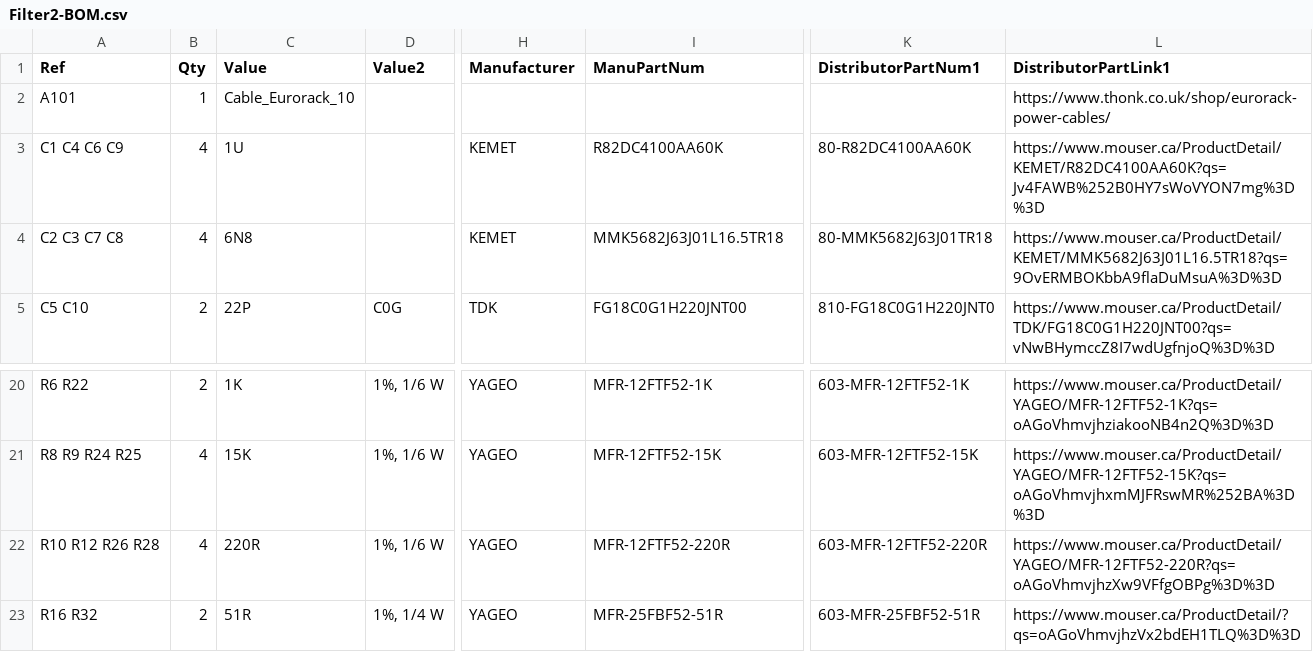
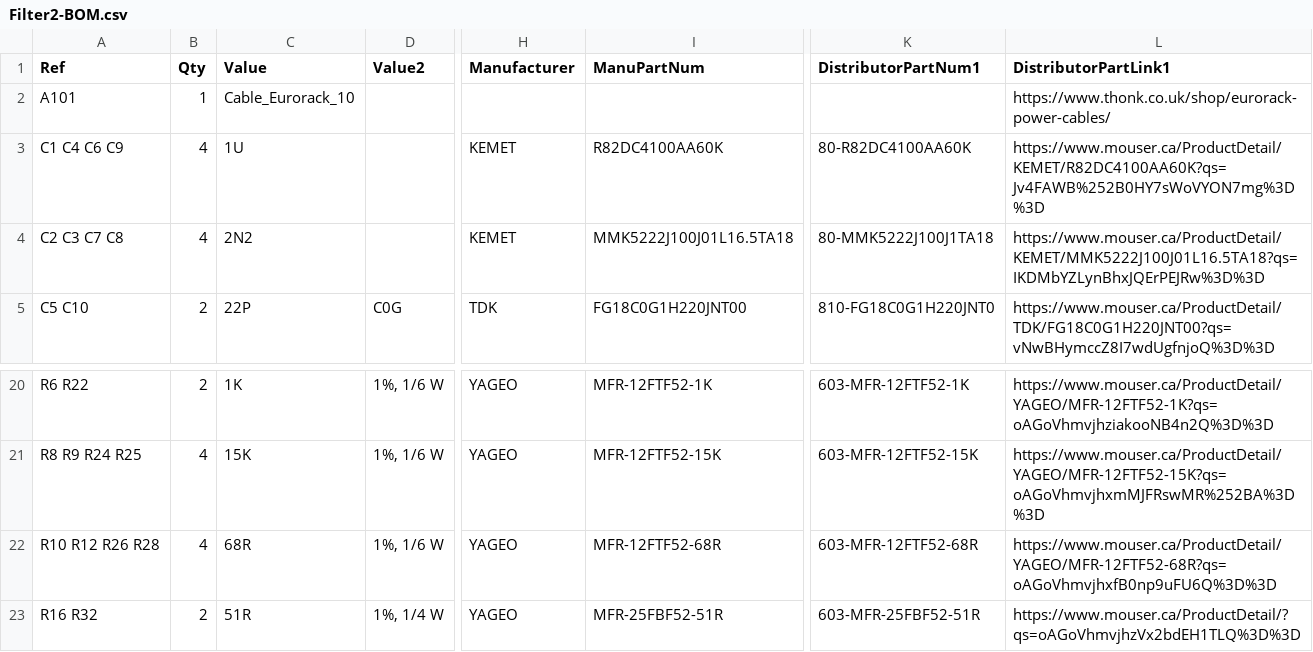
Before and after one commit to Len42/Synth, a CSV file: modules/Filter2/Filter2-BOM.csv, drawn as a sheet; only a part is shown, gaps mark what is left out; the diff names each change by its address in the sheet, - before the commit and + after, or states it on an @@ line.

Commit message:
Filter2 - adjust component values for better frequency range

```diff
--- a/modules/Filter2/Filter2-BOM.csv
+++ b/modules/Filter2/Filter2-BOM.csv
-C4 (Value): 6N8
+C4 (Value): 2N2
-I4 (ManuPartNum): MMK5682J63J01L16.5TR18
+I4 (ManuPartNum): MMK5222J100J01L16.5TA18
-K4 (DistributorPartNum1): 80-MMK5682J63J01TR18
+K4 (DistributorPartNum1): 80-MMK5222J100J1TA18
-L4 (DistributorPartLink1): https://www.mouser.ca/ProductDetail/KEMET/MMK5682J63J01L16.5TR18?qs=9OvERMBOKbbA9flaDuMsuA%3D%3D
+L4 (DistributorPartLink1): https://www.mouser.ca/ProductDetail/KEMET/MMK5222J100J01L16.5TA18?qs=IKDMbYZLynBhxJQErPEJRw%3D%3D
-C22 (Value): 220R
+C22 (Value): 68R
-I22 (ManuPartNum): MFR-12FTF52-220R
+I22 (ManuPartNum): MFR-12FTF52-68R
-K22 (DistributorPartNum1): 603-MFR-12FTF52-220R
+K22 (DistributorPartNum1): 603-MFR-12FTF52-68R
-L22 (DistributorPartLink1): https://www.mouser.ca/ProductDetail/YAGEO/MFR-12FTF52-220R?qs=oAGoVhmvjhzXw9VFfgOBPg%3D%3D
+L22 (DistributorPartLink1): https://www.mouser.ca/ProductDetail/YAGEO/MFR-12FTF52-68R?qs=oAGoVhmvjhxfB0np9uFU6Q%3D%3D
```
Also changed, not shown: 2 other files.
